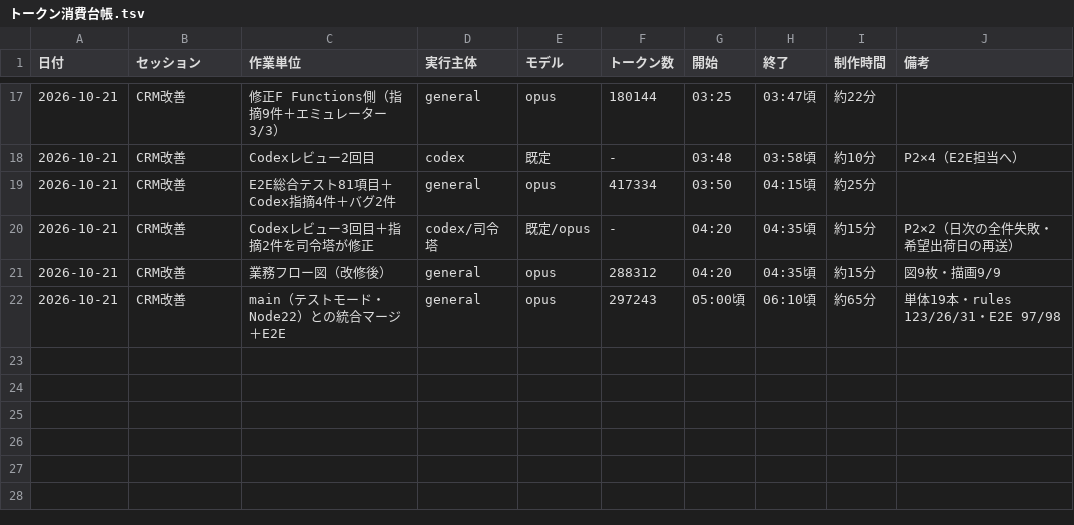
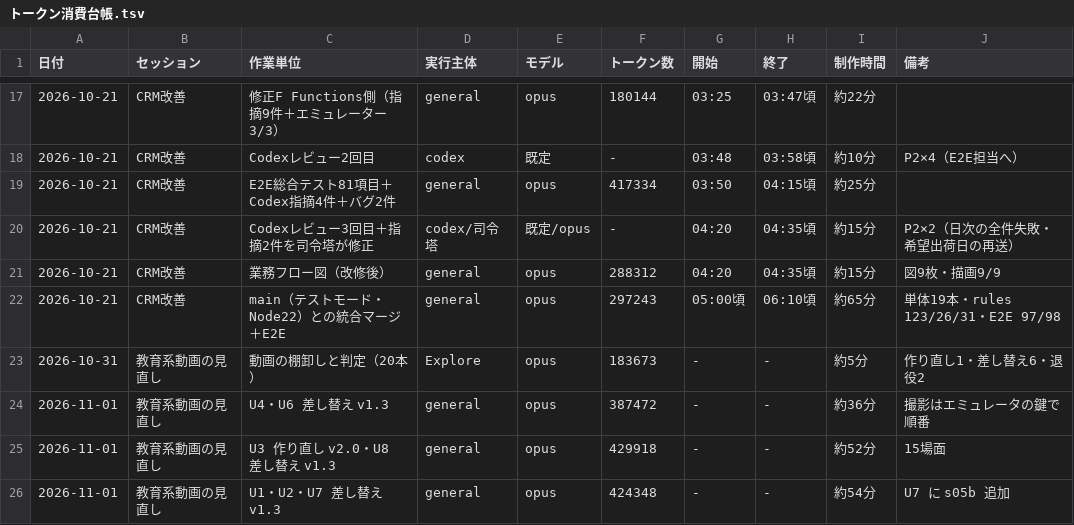
Before and after one commit to npo-tadakayo/kjk-tadakayo, a TSV file: docs/トークン消費台帳.tsv, drawn as a sheet; only a part is shown, gaps mark what is left out.

```diff
--- a/docs/トークン消費台帳.tsv
+++ b/docs/トークン消費台帳.tsv
@@ -22 +22,5 @@
 2026-10-21	CRM改善	main（テストモード・Node22）との統合マージ＋E2E	general	opus	297243	05:00頃	06:10頃	約65分	単体19本・rules 123/26/31・E2E 97/98
+2026-10-31	教育系動画の見直し	動画の棚卸しと判定（20本）	Explore	opus	183673	-	-	約5分	作り直し1・差し替え6・退役2
+2026-11-01	教育系動画の見直し	U4・U6 差し替え v1.3	general	opus	387472	-	-	約36分	撮影はエミュレータの鍵で順番
+2026-11-01	教育系動画の見直し	U3 作り直し v2.0・U8 差し替え v1.3	general	opus	429918	-	-	約52分	15場面
+2026-11-01	教育系動画の見直し	U1・U2・U7 差し替え v1.3	general	opus	424348	-	-	約54分	U7 に s05b 追加
```
Also changed, not shown: 8 other files.
